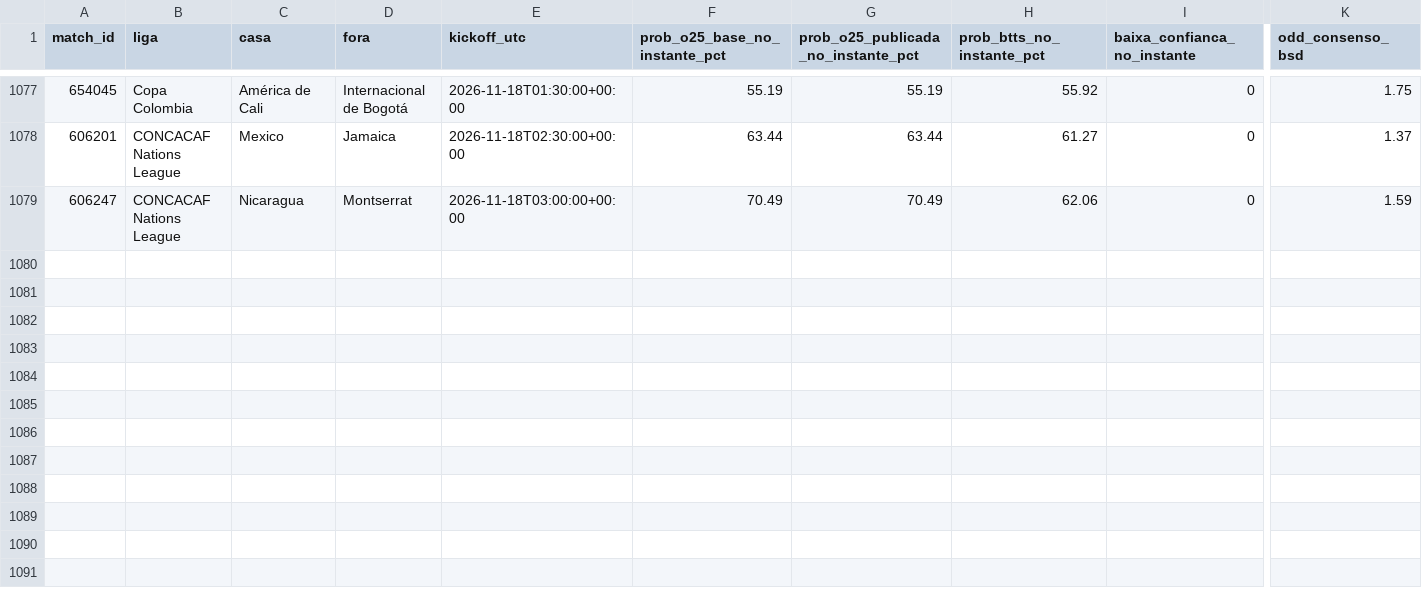
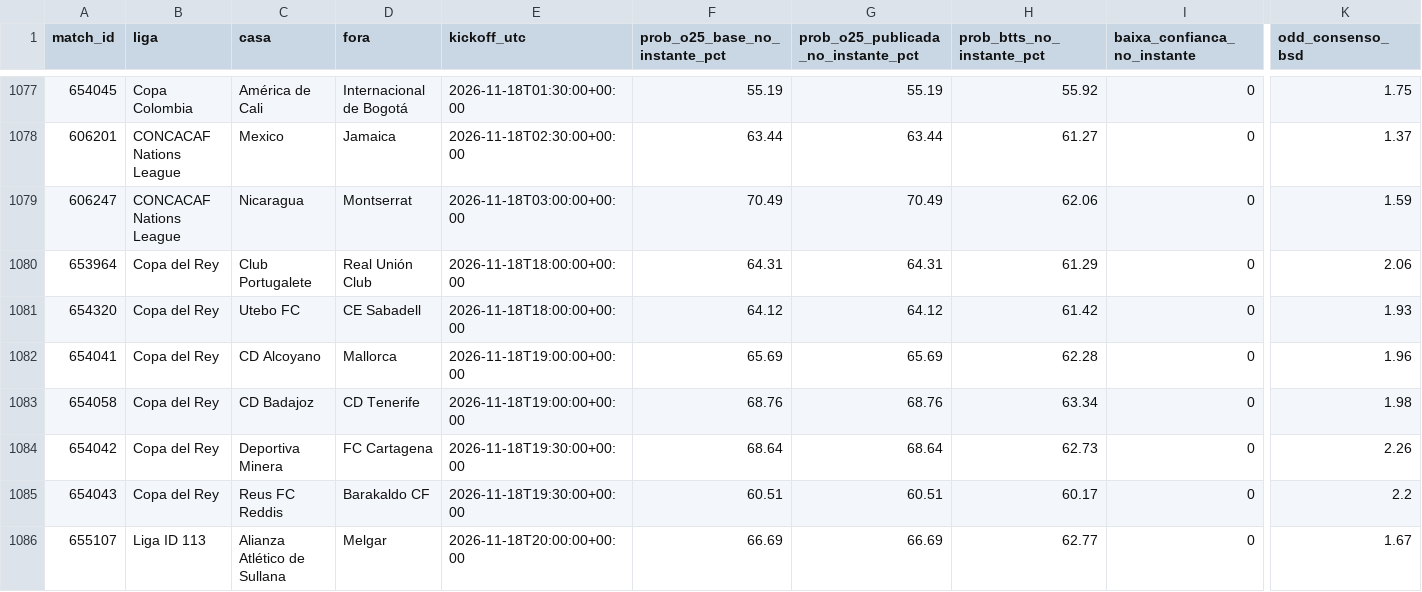
Before and after one commit to nunovinhas-creator/Monte-Carlos, a CSV file: roi_jogos.csv, drawn as a sheet; only a part is shown, gaps mark what is left out; rows hold the shown columns only; the diff names each change by its address in the sheet, - before the commit and + after, or states it on an @@ line.

```diff
--- a/roi_jogos.csv
+++ b/roi_jogos.csv
+row 1080: 653964 | Copa del Rey | Club Portugalete | Real Unión Club | 2026-11-18T18:00:00+00:00 | 64.31 | 64.31 | 61.29 | 0 | 2.06
+row 1081: 654320 | Copa del Rey | Utebo FC | CE Sabadell | 2026-11-18T18:00:00+00:00 | 64.12 | 64.12 | 61.42 | 0 | 1.93
+row 1082: 654041 | Copa del Rey | CD Alcoyano | Mallorca | 2026-11-18T19:00:00+00:00 | 65.69 | 65.69 | 62.28 | 0 | 1.96
+row 1083: 654058 | Copa del Rey | CD Badajoz | CD Tenerife | 2026-11-18T19:00:00+00:00 | 68.76 | 68.76 | 63.34 | 0 | 1.98
+row 1084: 654042 | Copa del Rey | Deportiva Minera | FC Cartagena | 2026-11-18T19:30:00+00:00 | 68.64 | 68.64 | 62.73 | 0 | 2.26
+row 1085: 654043 | Copa del Rey | Reus FC Reddis | Barakaldo CF | 2026-11-18T19:30:00+00:00 | 60.51 | 60.51 | 60.17 | 0 | 2.2
+row 1086: 655107 | Liga ID 113 | Alianza Atlético de Sullana | Melgar | 2026-11-18T20:00:00+00:00 | 66.69 | 66.69 | 62.77 | 0 | 1.67
```
Also changed, not shown: 4 other files.
